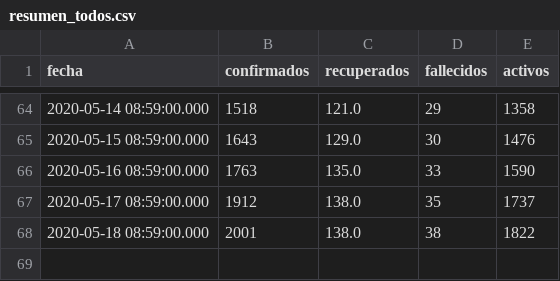
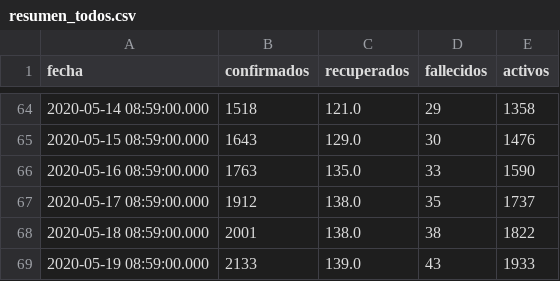
Before and after one commit to ncovgt2020/ncovgt2020, a CSV file: data/resumen_todos.csv, drawn as a sheet; only a part is shown, gaps mark what is left out; the diff names each change by its address in the sheet, - before the commit and + after, or states it on an @@ line.

```diff
--- a/data/resumen_todos.csv
+++ b/data/resumen_todos.csv
+row 69: 2020-05-19 08:59:00.000 | 2133 | 139.0 | 43 | 1933
```
Also changed, not shown: data/confirmados_region.csv, 4 other files.
